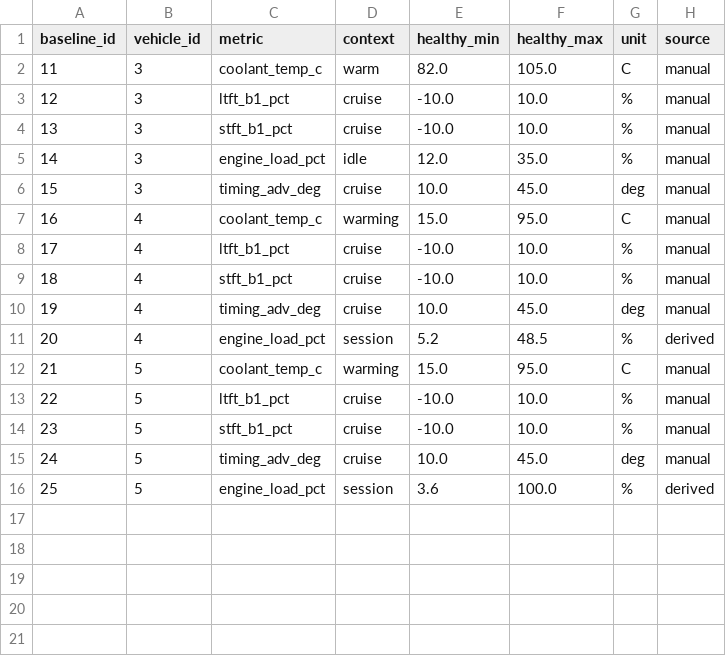
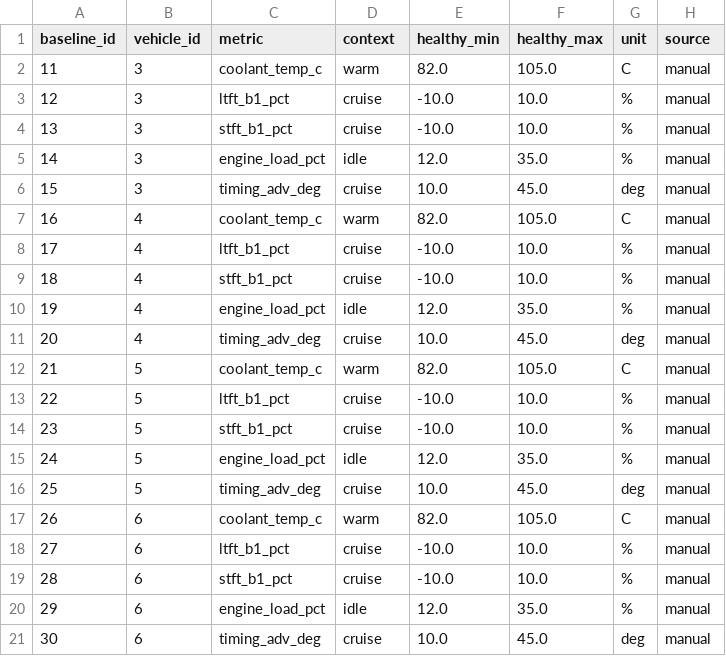
Before and after one commit to uhchi-actual/corvus, a CSV file: powerbi/export/baselines.csv, drawn as a sheet; removed rows and columns are numbered as before the commit, all else as after; the diff names each change by its address in the sheet, - before the commit and + after, or states it on an @@ line.

```diff
--- a/powerbi/export/baselines.csv
+++ b/powerbi/export/baselines.csv
-D7 (context): warming
+D7 (context): warm
-E7 (healthy_min): 15.0
+E7 (healthy_min): 82.0
-F7 (healthy_max): 95.0
+F7 (healthy_max): 105.0
+row 10: 19 | 4 | engine_load_pct | idle | 12.0 | 35.0 | % | manual
@@ column A (baseline_id) renumbered between rows 11 and 16 @@
-row 11: 20 | 4 | engine_load_pct | session | 5.2 | 48.5 | % | derived
-D12 (context): warming
+D12 (context): warm
-E12 (healthy_min): 15.0
+E12 (healthy_min): 82.0
-F12 (healthy_max): 95.0
+F12 (healthy_max): 105.0
+row 15: 24 | 5 | engine_load_pct | idle | 12.0 | 35.0 | % | manual
-row 16: 25 | 5 | engine_load_pct | session | 3.6 | 100.0 | % | derived
+row 17: 26 | 6 | coolant_temp_c | warm | 82.0 | 105.0 | C | manual
+row 18: 27 | 6 | ltft_b1_pct | cruise | -10.0 | 10.0 | % | manual
+row 19: 28 | 6 | stft_b1_pct | cruise | -10.0 | 10.0 | % | manual
+row 20: 29 | 6 | engine_load_pct | idle | 12.0 | 35.0 | % | manual
+row 21: 30 | 6 | timing_adv_deg | cruise | 10.0 | 45.0 | deg | manual
```
Also changed, not shown: powerbi/export/drive_sessions.csv, powerbi/export/health_scores.csv, 24 other files.
